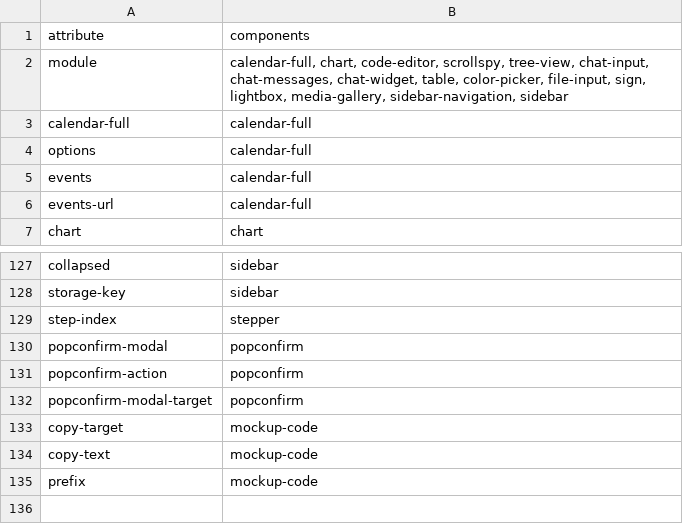
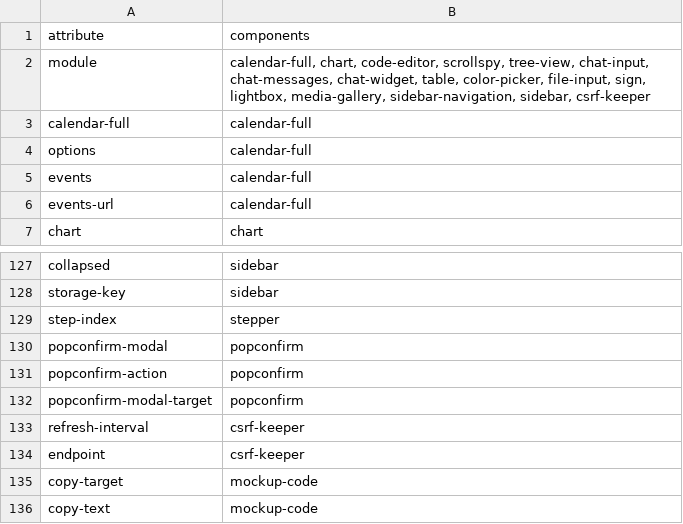
Before and after one commit to art35rennes/laravel-daisy-kit, a CSV file: docs/inventory/data-attributes.csv, drawn as a sheet; only a part is shown, gaps mark what is left out; the shorter side is filled out with more unchanged rows.

```diff
--- a/docs/inventory/data-attributes.csv
+++ b/docs/inventory/data-attributes.csv
@@ -1,3 +1,3 @@
 attribute,components
-module,"calendar-full, chart, code-editor, scrollspy, tree-view, chat-input, chat-messages, chat-widget, table, color-picker, file-input, sign, lightbox, media-gallery, sidebar-navigation, sidebar"
+module,"calendar-full, chart, code-editor, scrollspy, tree-view, chat-input, chat-messages, chat-widget, table, color-picker, file-input, sign, lightbox, media-gallery, sidebar-navigation, sidebar, csrf-keeper"
 calendar-full,calendar-full
@@ -132,2 +132,4 @@ popconfirm-action,popconfirm
 popconfirm-modal-target,popconfirm
+refresh-interval,csrf-keeper
+endpoint,csrf-keeper
 copy-target,mockup-code
```
Also changed, not shown: docs/inventory/components.csv, 43 other files.
